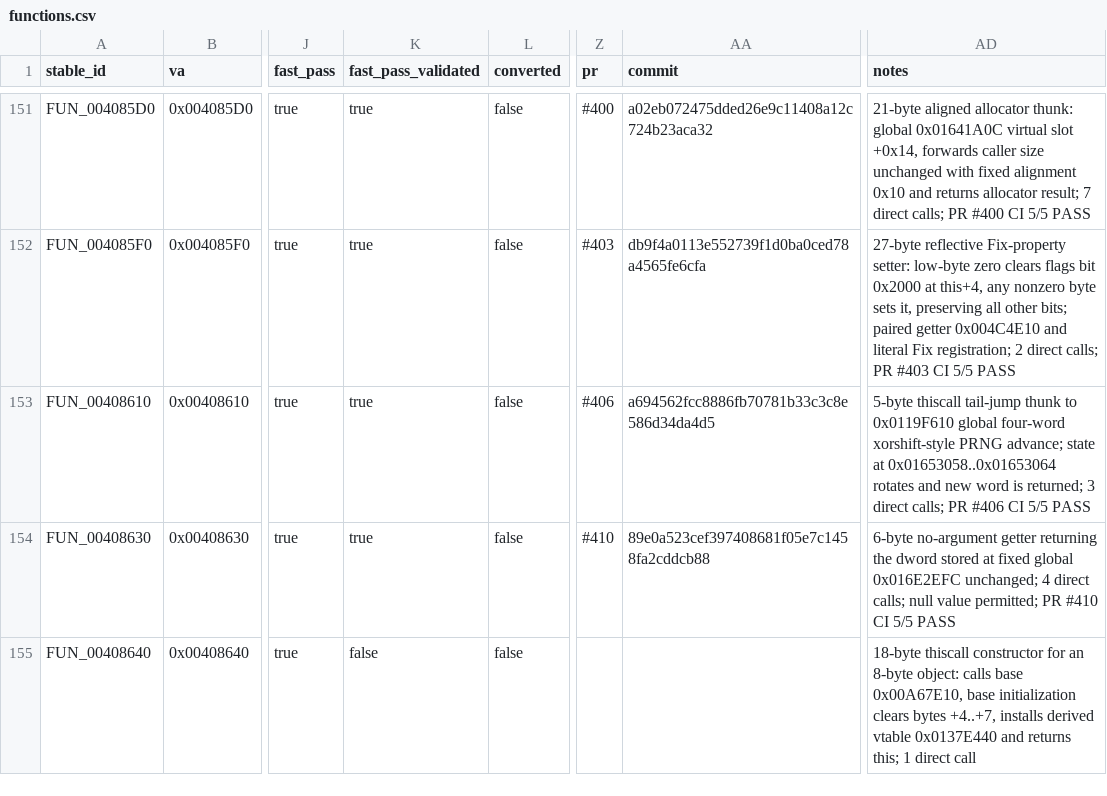
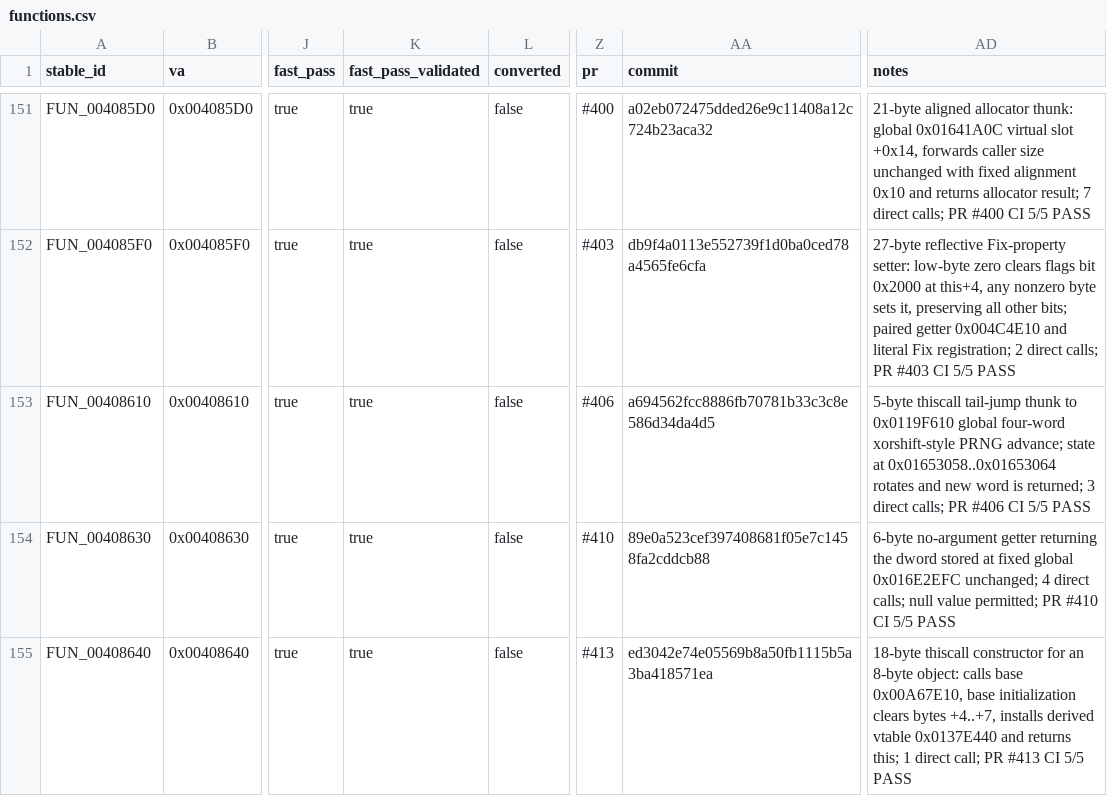
Before and after one commit to Putxo/BioHazard-V-Resurrection, a CSV file: database/functions.csv, drawn as a sheet; only a part is shown, gaps mark what is left out; the diff names each change by its address in the sheet, - before the commit and + after, or states it on an @@ line.

```diff
--- a/database/functions.csv
+++ b/database/functions.csv
-K155 (fast_pass_validated): false
+K155 (fast_pass_validated): true
-Z155 (pr): (empty)
+Z155 (pr): #413
-AA155 (commit): (empty)
+AA155 (commit): ed3042e74e05569b8a50fb1115b5a3ba418571ea
-AD155 (notes): …1 direct call
+AD155 (notes): …1 direct call; PR #413 CI 5/5 PASS
```
Also changed, not shown: database/history.csv, 2 other files.
